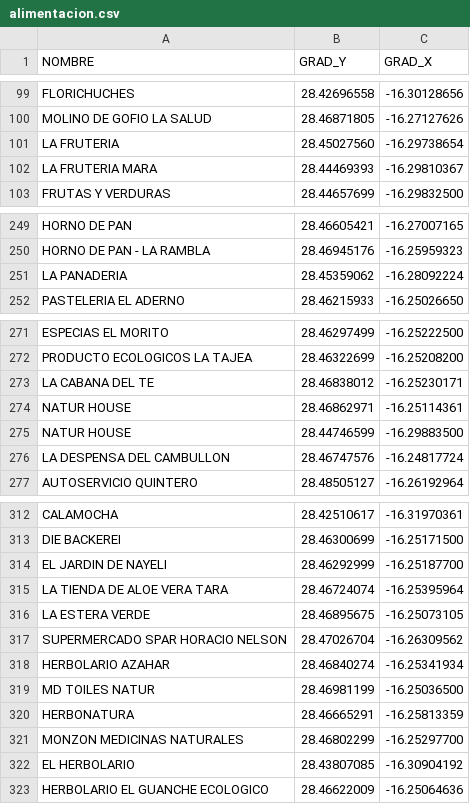
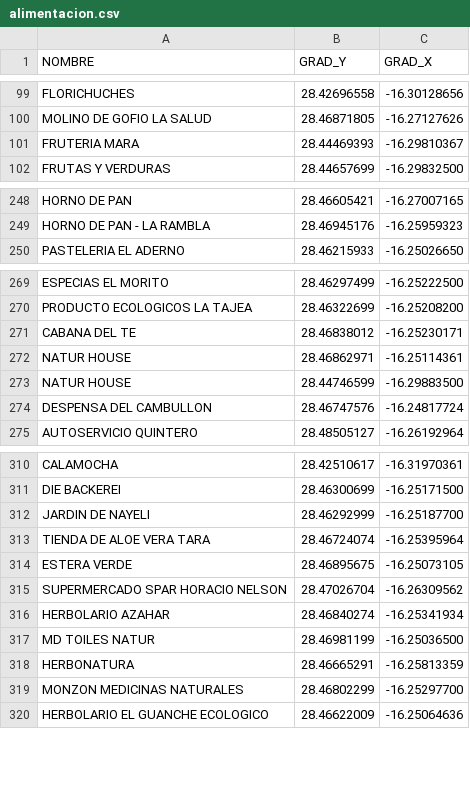
Before and after one commit to Moi-Yanes/Repo, a CSV file: dump/alimentacion.csv, drawn as a sheet; only a part is shown, gaps mark what is left out; removed rows and columns are numbered as before the commit, all else as after; the diff covers the shown part only; the diff names each change by its address in the sheet, - before the commit and + after, or states it on an @@ line.

```diff
--- a/dump/alimentacion.csv
+++ b/dump/alimentacion.csv
-row 101: LA FRUTERIA | 28.45027560 | -16.29738654
-A101 (NOMBRE): LA FRUTERIA MARA
+A101 (NOMBRE): FRUTERIA MARA
-row 251: LA PANADERIA | 28.45359062 | -16.28092224
-A271 (NOMBRE): LA CABANA DEL TE
+A271 (NOMBRE): CABANA DEL TE
-A274 (NOMBRE): LA DESPENSA DEL CAMBULLON
+A274 (NOMBRE): DESPENSA DEL CAMBULLON
-A312 (NOMBRE): EL JARDIN DE NAYELI
+A312 (NOMBRE): JARDIN DE NAYELI
-A313 (NOMBRE): LA TIENDA DE ALOE VERA TARA
+A313 (NOMBRE): TIENDA DE ALOE VERA TARA
-A314 (NOMBRE): LA ESTERA VERDE
+A314 (NOMBRE): ESTERA VERDE
-row 322: EL HERBOLARIO | 28.43807085 | -16.30904192
```
Also changed, not shown: 6 edited cells elsewhere in this file, dump/administracionyserviciospublicos.csv, dump/agricultura.csv, 6 other files.
